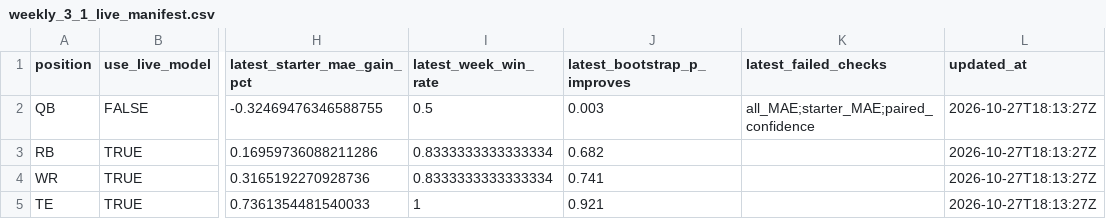
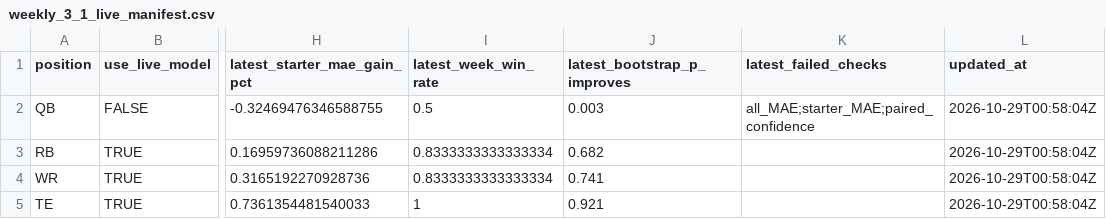
Before and after one commit to dpwrz/powers-newlon, a CSV file: output/weekly_3_1_live_manifest.csv, drawn as a sheet; only a part is shown, gaps mark what is left out; the diff names each change by its address in the sheet, - before the commit and + after, or states it on an @@ line.

```diff
--- a/output/weekly_3_1_live_manifest.csv
+++ b/output/weekly_3_1_live_manifest.csv
-L2:L5 (updated_at): 2026-10-27T18:13:27Z
+L2:L5 (updated_at): 2026-10-29T00:58:04Z
```
Also changed, not shown: output/rest_of_season_2026.csv, output/weekly_3_1_live_evaluation_history.csv, 26 other files.
